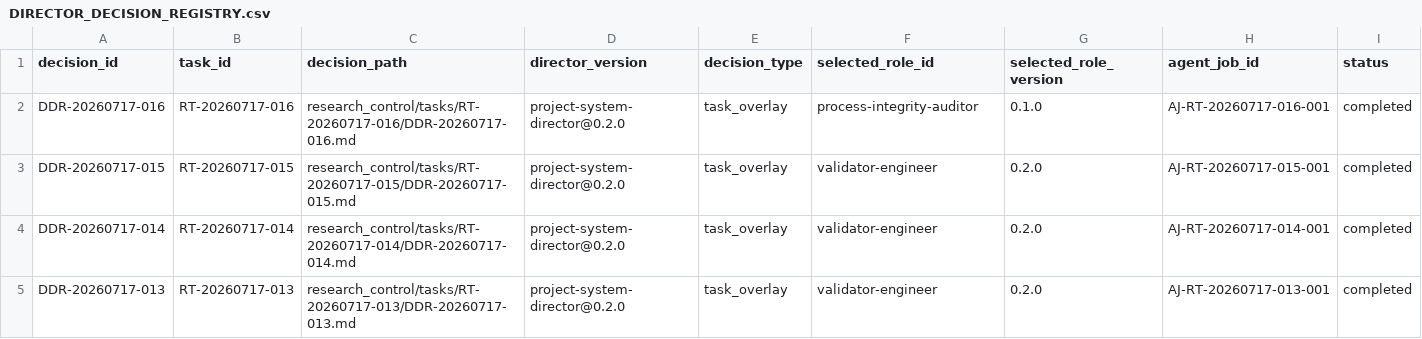
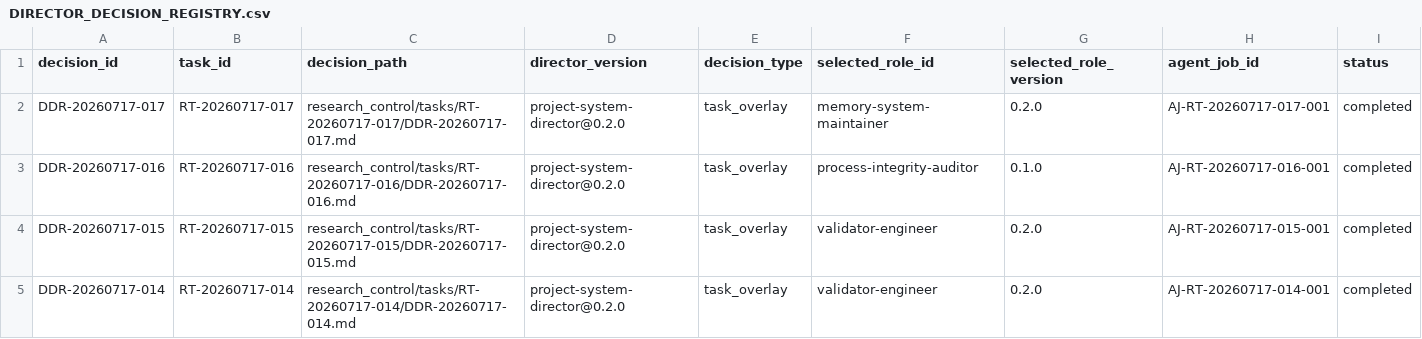
Before and after one commit to AngryOwlAI/The-AEther-Flow, a CSV file: registries/DIRECTOR_DECISION_REGISTRY.csv, drawn as a sheet; only a part is shown; the shorter side is filled out with more unchanged rows; rows hold the shown columns only; the diff names each change by its address in the sheet, - before the commit and + after, or states it on an @@ line.

```diff
--- a/registries/DIRECTOR_DECISION_REGISTRY.csv
+++ b/registries/DIRECTOR_DECISION_REGISTRY.csv
+row 2: DDR-20260717-017 | RT-20260717-017 | research_control/tasks/RT-20260717-017/DDR-20260717-017.md | project-system-director@0.2.0 | task_overlay | memory-system-maintainer | 0.2.0 | AJ-RT-20260717-017-001 | completed
```
Also changed, not shown: registries/MARKDOWN_SOURCE_REGISTRY.csv, registries/OBSIDIAN_VAULT_REGISTRY.csv, 51 other files.
